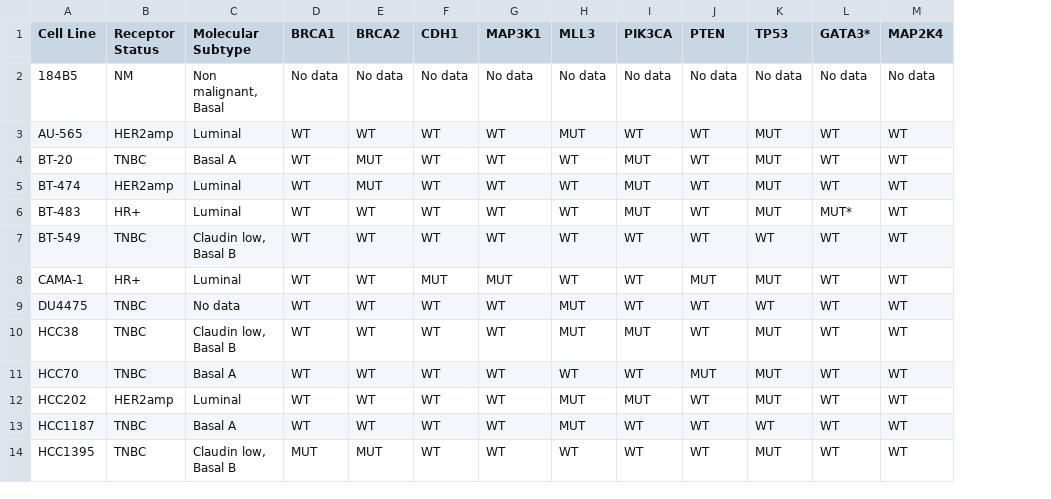
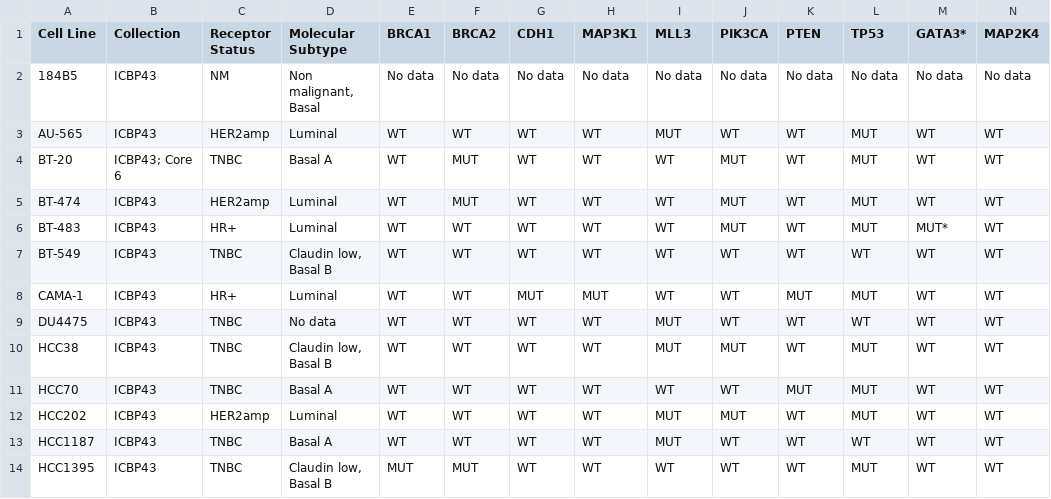
Before and after one commit to sorgerlab/CancerBrowser, a CSV file: cancerbrowser/tools/cell_lines.csv, drawn as a sheet; only a part is shown; the diff names each change by its address in the sheet, - before the commit and + after, or states it on an @@ line.

Commit message:
Add collection values to cell lines
Keep subtype as a string

add countMax to counts

```diff
--- a/cancerbrowser/tools/cell_lines.csv
+++ b/cancerbrowser/tools/cell_lines.csv
+column B (Collection), rows 2-14: ICBP43 | ICBP43 | ICBP43; Core 6 | ICBP43 | ICBP43 | ICBP43 | ICBP43 | ICBP43 | ICBP43 | ICBP43 | ICBP43 | ICBP43 | ICBP43
```
Also changed, not shown: 6 other files.
